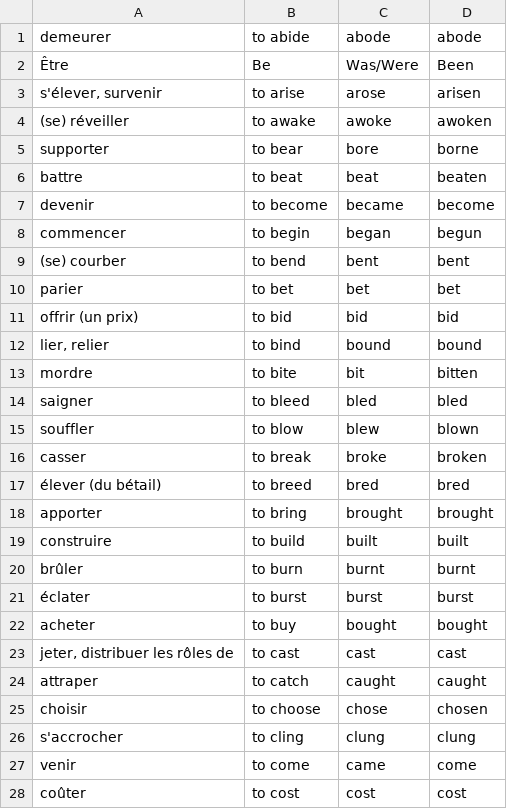
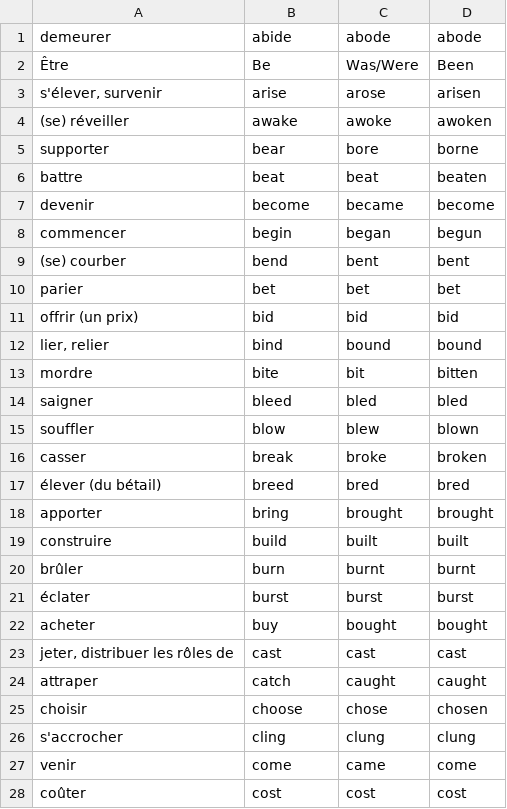
Before and after one commit to AZachia/Verbes-Irreguliers, a CSV file: verbes/verbes.csv, drawn as a sheet; only a part is shown; the diff covers the shown part only.

Commit message:
removing "to " in verbes.csv

```diff
--- a/verbes/verbes.csv
+++ b/verbes/verbes.csv
@@ -1,28 +1,28 @@
-demeurer;to abide;abode;abode
+demeurer;abide;abode;abode
 Être;Be;Was/Were;Been
-s'élever, survenir;to arise;arose;arisen
-(se) réveiller;to awake;awoke;awoken
-supporter;to bear;bore;borne
-battre;to beat;beat;beaten
-devenir;to become;became;become
-commencer;to begin;began;begun
-(se) courber;to bend;bent;bent
-parier;to bet;bet;bet
-offrir (un prix);to bid;bid;bid
-lier, relier;to bind;bound;bound
-mordre;to bite;bit;bitten
-saigner;to bleed;bled;bled
-souffler;to blow;blew;blown
-casser;to break;broke;broken
-élever (du bétail);to breed;bred;bred
-apporter;to bring;brought;brought
-construire;to build;built;built
-brûler;to burn;burnt;burnt
-éclater;to burst;burst;burst
-acheter;to buy;bought;bought
-jeter, distribuer les rôles de;to cast;cast;cast
-attraper;to catch;caught;caught
-choisir;to choose;chose;chosen
-s'accrocher;to cling;clung;clung
-venir;to come;came;come
-coûter;to cost;cost;cost
+s'élever, survenir;arise;arose;arisen
+(se) réveiller;awake;awoke;awoken
+supporter;bear;bore;borne
+battre;beat;beat;beaten
+devenir;become;became;become
+commencer;begin;began;begun
+(se) courber;bend;bent;bent
+parier;bet;bet;bet
+offrir (un prix);bid;bid;bid
+lier, relier;bind;bound;bound
+mordre;bite;bit;bitten
+saigner;bleed;bled;bled
+souffler;blow;blew;blown
+casser;break;broke;broken
+élever (du bétail);breed;bred;bred
+apporter;bring;brought;brought
+construire;build;built;built
+brûler;burn;burnt;burnt
+éclater;burst;burst;burst
+acheter;buy;bought;bought
+jeter, distribuer les rôles de;cast;cast;cast
+attraper;catch;caught;caught
+choisir;choose;chose;chosen
+s'accrocher;cling;clung;clung
+venir;come;came;come
+coûter;cost;cost;cost
```
Also changed, not shown: 129 edited cells elsewhere in this file.
